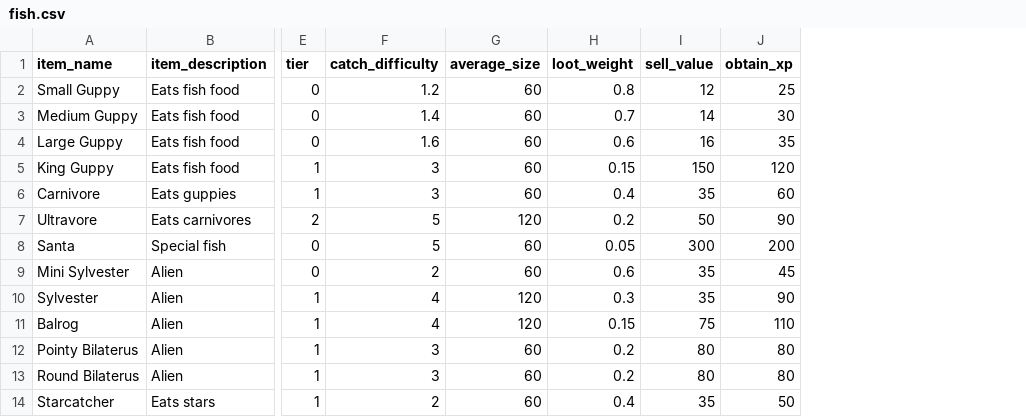
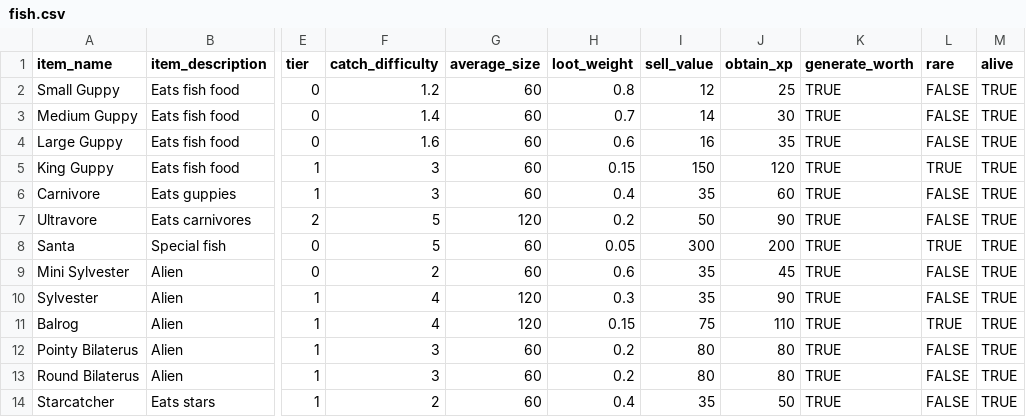
Before and after one commit to MonkeyMan1242/InsaniquariumWEB, a CSV file: fish.csv, drawn as a sheet; only a part is shown, gaps mark what is left out; the diff names each change by its address in the sheet, - before the commit and + after, or states it on an @@ line.

Commit message:
1.2.0 - 7 new fish and aliens!
Nerfed ultravore and alien sell value

```diff
--- a/fish.csv
+++ b/fish.csv
+column K (generate_worth), rows 2-14: all TRUE
+column L (rare), rows 2-14: FALSE | FALSE | FALSE | TRUE | FALSE | FALSE | TRUE | FALSE | FALSE | TRUE | FALSE | FALSE | FALSE
+column M (alive), rows 2-14: all TRUE
```
Also changed, not shown: 7 other files.
